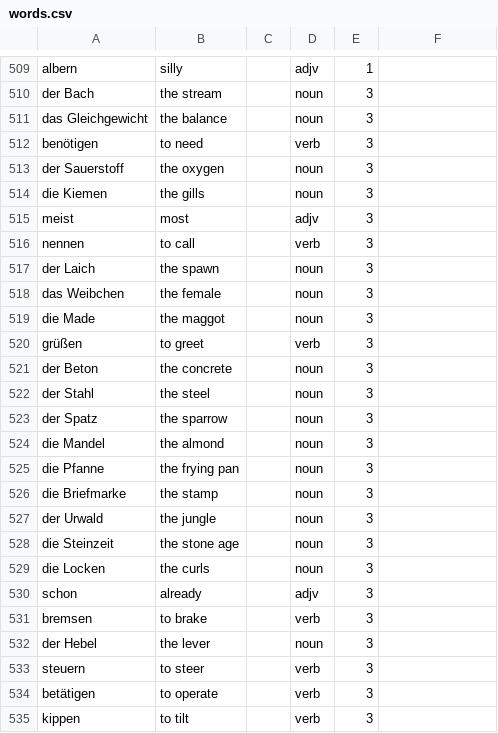
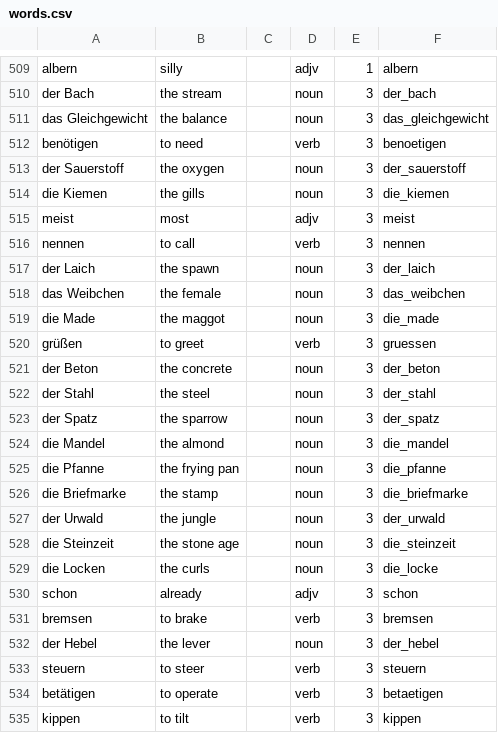
Before and after one commit to roberthinch/DannyApp, a CSV file: app/src/main/assets/words.csv, drawn as a sheet; only a part is shown, gaps mark what is left out; the diff covers the shown part only; the diff names each change by its address in the sheet, - before the commit and + after, or states it on an @@ line.

```diff
--- a/app/src/main/assets/words.csv
+++ b/app/src/main/assets/words.csv
-F509: (empty)
+F509: albern
-F510: (empty)
+F510: der_bach
-F511: (empty)
+F511: das_gleichgewicht
-F512: (empty)
+F512: benoetigen
-F513: (empty)
+F513: der_sauerstoff
-F514: (empty)
+F514: die_kiemen
-F515: (empty)
+F515: meist
-F516: (empty)
+F516: nennen
-F517: (empty)
+F517: der_laich
-F518: (empty)
+F518: das_weibchen
-F519: (empty)
+F519: die_made
-F520: (empty)
+F520: gruessen
-F521: (empty)
+F521: der_beton
-F522: (empty)
+F522: der_stahl
-F523: (empty)
+F523: der_spatz
-F524: (empty)
+F524: die_mandel
-F525: (empty)
+F525: die_pfanne
-F526: (empty)
+F526: die_briefmarke
-F527: (empty)
+F527: der_urwald
-F528: (empty)
+F528: die_steinzeit
-F529: (empty)
+F529: die_locke
-F530: (empty)
+F530: schon
-F531: (empty)
+F531: bremsen
-F532: (empty)
+F532: der_hebel
-F533: (empty)
+F533: steuern
-F534: (empty)
+F534: betaetigen
-F535: (empty)
+F535: kippen
```
Also changed, not shown: 30 edited cells elsewhere in this file, 55 other files.
